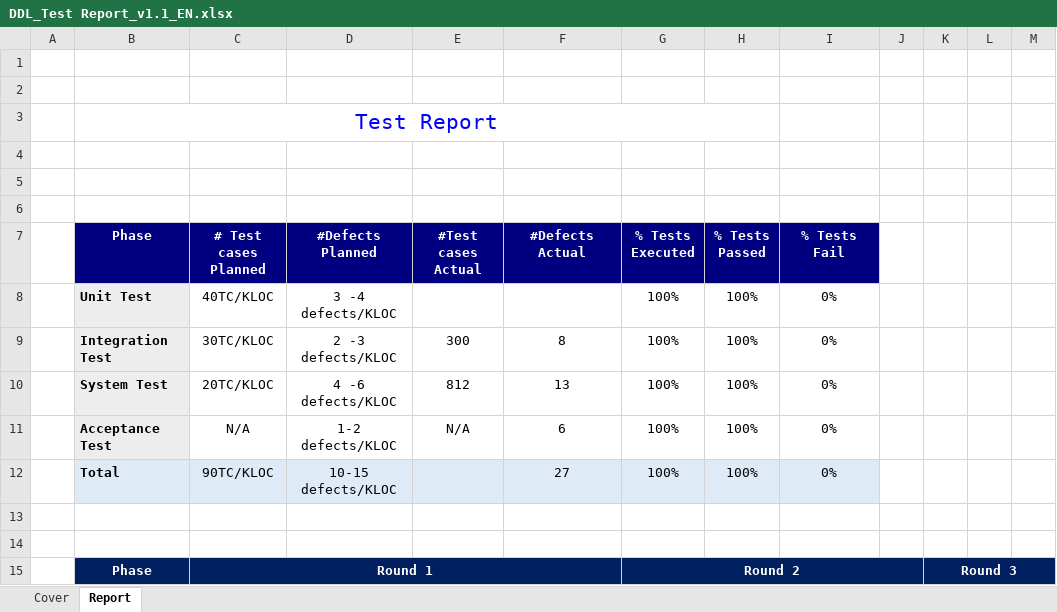
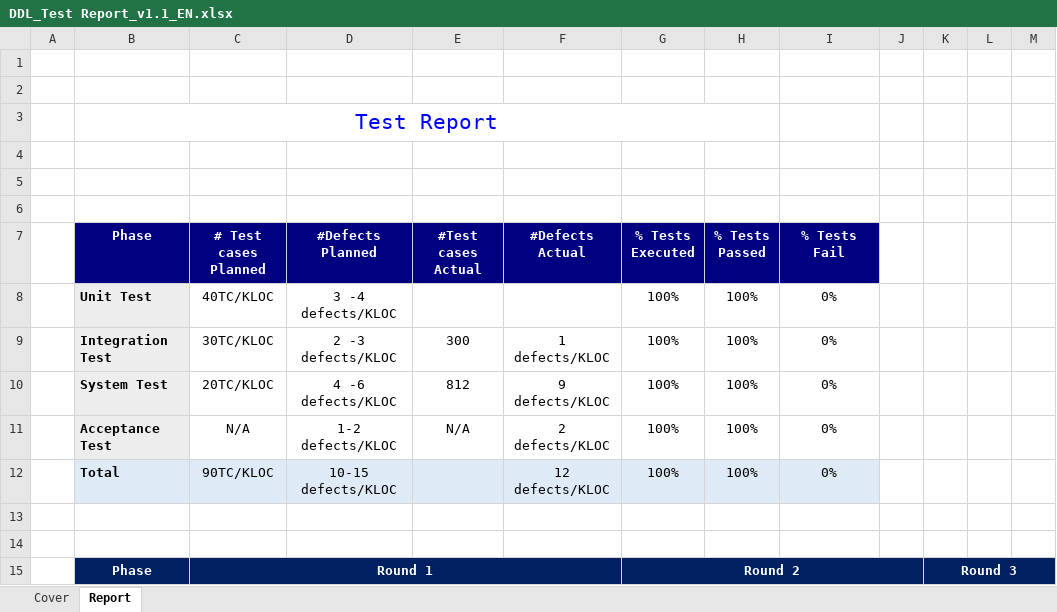
Before and after one commit to sangnvus/2015FALLJS01, an Excel workbook: WIP/Documents/Report 5/DDL_Test Report_v1.1_EN.xlsx, sheet Report, drawn as a sheet; only a part is shown; values as stored, in another font and other column widths than the file's, no borders; the diff names each change by its address in the sheet, - before the commit and + after, or states it on an @@ line.

```diff
--- a/WIP/Documents/Report 5/DDL_Test Report_v1.1_EN.xlsx (sheet Report)
+++ b/WIP/Documents/Report 5/DDL_Test Report_v1.1_EN.xlsx (sheet Report)
-F9 (#Defects Actual): 8
+F9 (#Defects Actual): 1 defects/KLOC
-F10 (#Defects Actual): 13
+F10 (#Defects Actual): 9 defects/KLOC
-F11 (#Defects Actual): 6
+F11 (#Defects Actual): 2 defects/KLOC
-F12 (#Defects Actual): 27
+F12 (#Defects Actual): 12 defects/KLOC
```
Also changed, not shown: WIP/Documents/Report 5/DDL_Quality Report_1.0_EN.xlsx, WIP/Documents/Report 5/Test Result/DDL_CommonTest Case_v1.0_EN .xlsx, 2 other files.
